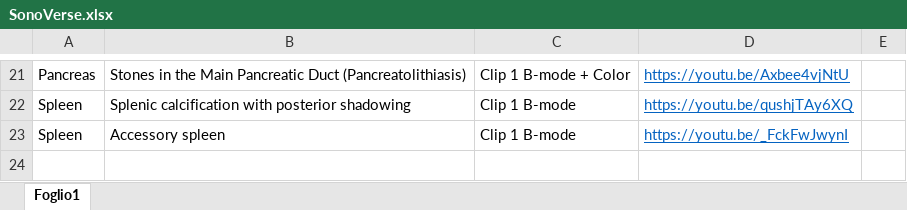
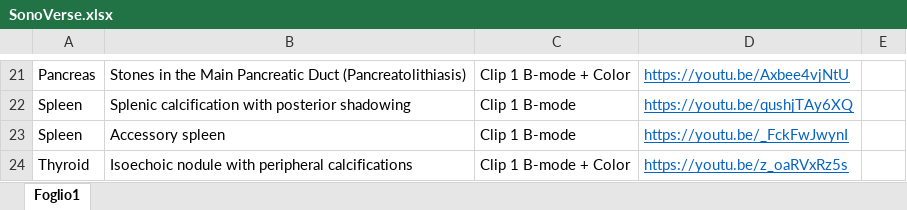
Before and after one commit to mattiaparatore/SonoVerse-vug, an Excel workbook: SonoVerse.xlsx, sheet Foglio1, drawn as a sheet; only a part is shown, gaps mark what is left out; values as stored, in another font and other column widths than the file's, no borders; the diff names each change by its address in the sheet, - before the commit and + after, or states it on an @@ line.

Commit message:
Aggiorna Excel e HTML

```diff
--- a/SonoVerse.xlsx (sheet Foglio1)
+++ b/SonoVerse.xlsx (sheet Foglio1)
+row 24: Thyroid | Isoechoic nodule with peripheral calcifications | Clip 1 B-mode + Color | https://youtu.be/z_oaRVxRz5s
```
Also changed, not shown: 1 other file.
